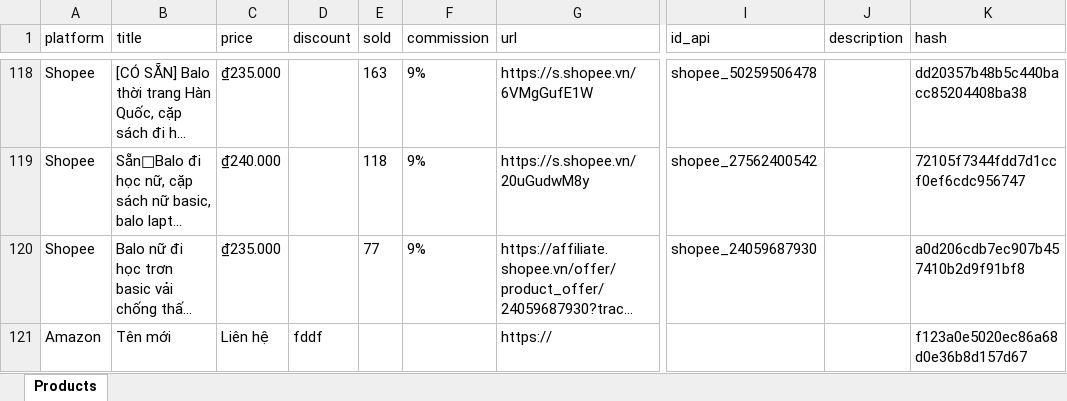
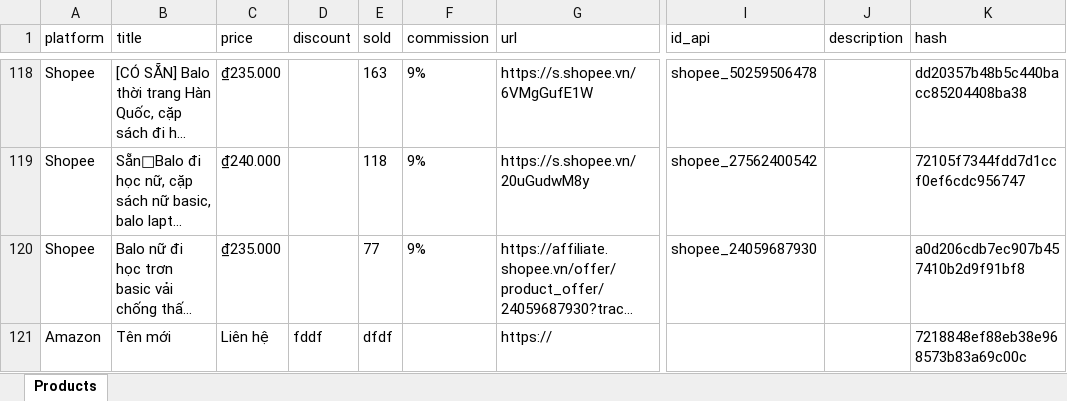
Before and after one commit to MEDIA2027/sale_shopee, an Excel workbook: products.xlsx, sheet Products, drawn as a sheet; only a part is shown, gaps mark what is left out; long unchanged cells end in …; values as stored, in another font and other column widths than the file's, no borders; the diff names each change by its address in the sheet, - before the commit and + after, or states it on an @@ line.

Commit message:
Update products.xlsx

```diff
--- a/products.xlsx (sheet Products)
+++ b/products.xlsx (sheet Products)
-E121 (sold): (empty)
+E121 (sold): dfdf
-K121 (hash): f123a0e5020ec86a68d0e36b8d157d67
+K121 (hash): 7218848ef88eb38e968573b83a69c00c
```
